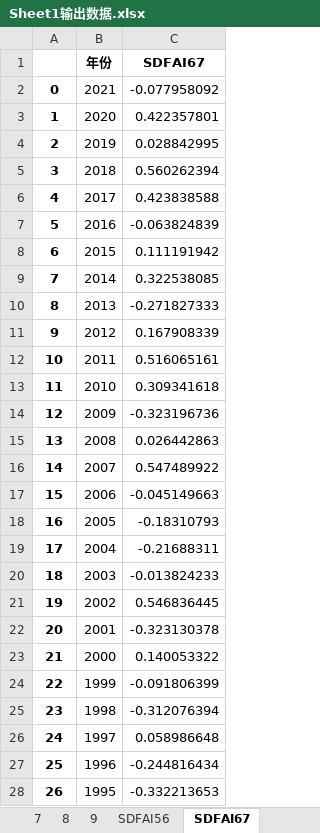
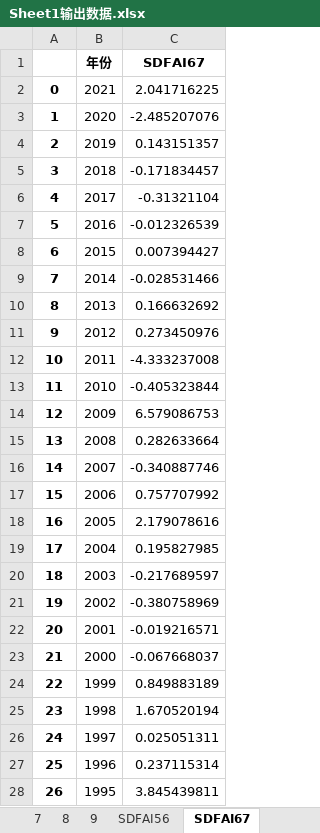
Before and after one commit to mrrccccccc/Weather-Data_Process, an Excel workbook: Sheet1输出数据.xlsx, sheet SDFAI67, drawn as a sheet; only a part is shown; values as stored, in another font and other column widths than the file's, no borders; the diff covers the shown part only; the diff names each change by its address in the sheet, - before the commit and + after, or states it on an @@ line.

```diff
--- a/Sheet1输出数据.xlsx (sheet SDFAI67)
+++ b/Sheet1输出数据.xlsx (sheet SDFAI67)
-C2 (SDFAI67): -0.077958092
+C2 (SDFAI67): 2.041716225
-C3 (SDFAI67): 0.422357801
+C3 (SDFAI67): -2.485207076
-C4 (SDFAI67): 0.028842995
+C4 (SDFAI67): 0.143151357
-C5 (SDFAI67): 0.560262394
+C5 (SDFAI67): -0.171834457
-C6 (SDFAI67): 0.423838588
+C6 (SDFAI67): -0.31321104
-C7 (SDFAI67): -0.063824839
+C7 (SDFAI67): -0.012326539
-C8 (SDFAI67): 0.111191942
+C8 (SDFAI67): 0.007394427
-C9 (SDFAI67): 0.322538085
+C9 (SDFAI67): -0.028531466
-C10 (SDFAI67): -0.271827333
+C10 (SDFAI67): 0.166632692
-C11 (SDFAI67): 0.167908339
+C11 (SDFAI67): 0.273450976
-C12 (SDFAI67): 0.516065161
+C12 (SDFAI67): -4.333237008
-C13 (SDFAI67): 0.309341618
+C13 (SDFAI67): -0.405323844
-C14 (SDFAI67): -0.323196736
+C14 (SDFAI67): 6.579086753
-C15 (SDFAI67): 0.026442863
+C15 (SDFAI67): 0.282633664
-C16 (SDFAI67): 0.547489922
+C16 (SDFAI67): -0.340887746
-C17 (SDFAI67): -0.045149663
+C17 (SDFAI67): 0.757707992
-C18 (SDFAI67): -0.18310793
+C18 (SDFAI67): 2.179078616
-C19 (SDFAI67): -0.21688311
+C19 (SDFAI67): 0.195827985
-C20 (SDFAI67): -0.013824233
+C20 (SDFAI67): -0.217689597
-C21 (SDFAI67): 0.546836445
+C21 (SDFAI67): -0.380758969
-C22 (SDFAI67): -0.323130378
+C22 (SDFAI67): -0.019216571
-C23 (SDFAI67): 0.140053322
+C23 (SDFAI67): -0.067668037
-C24 (SDFAI67): -0.091806399
+C24 (SDFAI67): 0.849883189
-C25 (SDFAI67): -0.312076394
+C25 (SDFAI67): 1.670520194
-C26 (SDFAI67): 0.058986648
+C26 (SDFAI67): 0.025051311
-C27 (SDFAI67): -0.244816434
+C27 (SDFAI67): 0.237115314
-C28 (SDFAI67): -0.332213653
+C28 (SDFAI67): 3.845439811
```
Also changed, not shown: 17 edited cells elsewhere in this sheet, sheet 5, sheet LDFAI, sheet SDFAI56, Sheet2输出数据.xlsx, Sheet3输出数据.xlsx, 6 other files.
